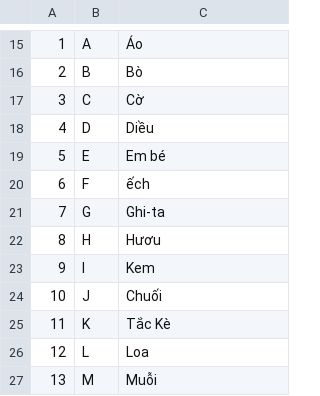
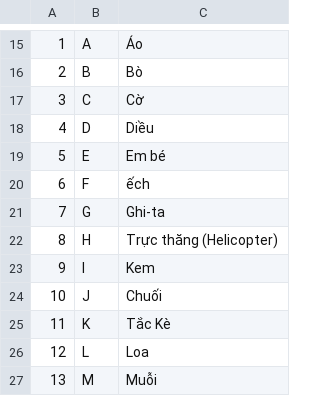
Before and after one commit to tintamquy/sieutrinho, a CSV file: Major System.csv, drawn as a sheet; only a part is shown, gaps mark what is left out; the diff names each change by its address in the sheet, - before the commit and + after, or states it on an @@ line.

```diff
--- a/Major System.csv
+++ b/Major System.csv
-C22: Hươu
+C22: Trực thăng (Helicopter)
```
Also changed, not shown: news PAO 2.0.csv, 17 other files.
